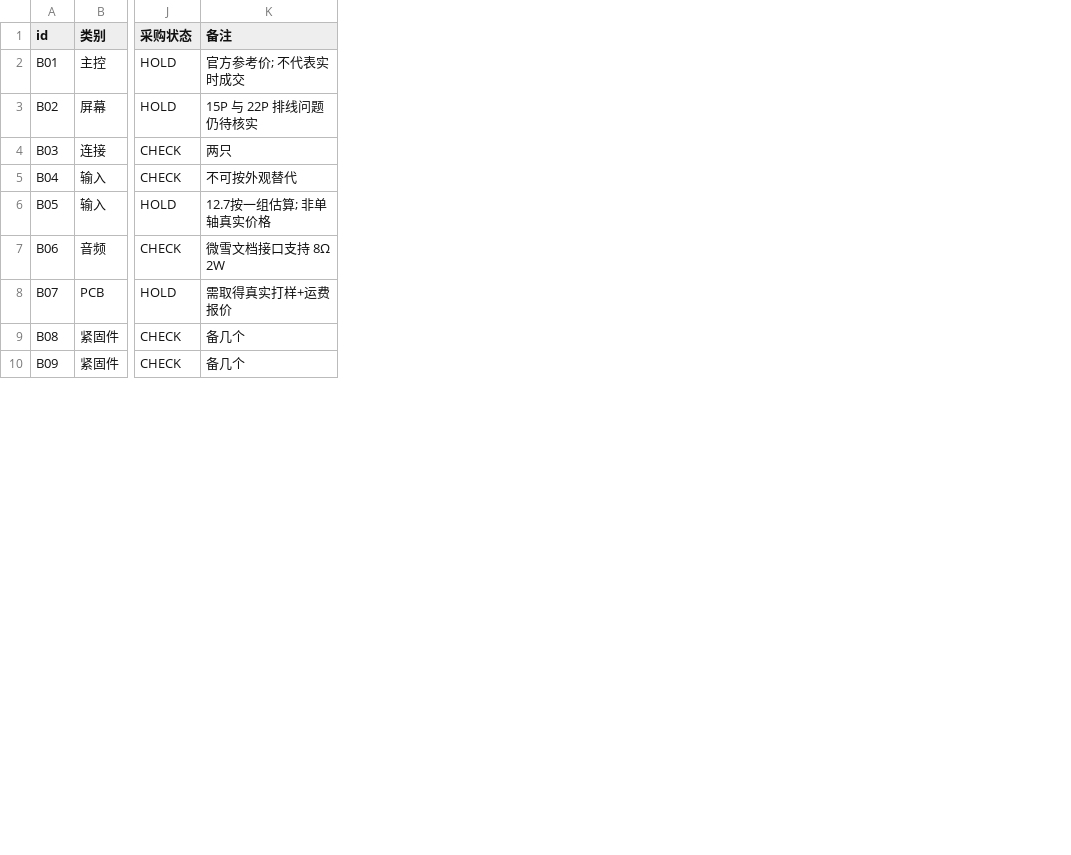
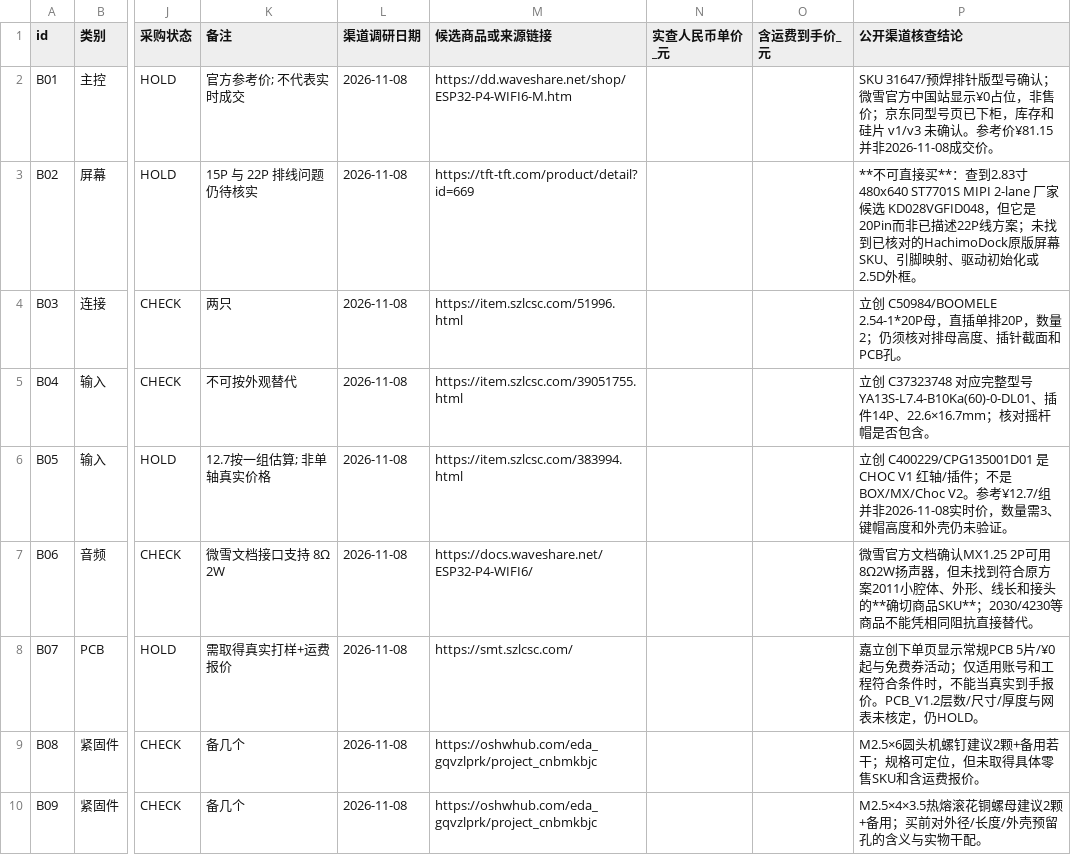
Before and after one commit to mayf3/diy-lab, a CSV file: source-data/hachimodock/bom.csv, drawn as a sheet; only a part is shown, gaps mark what is left out; the diff names each change by its address in the sheet, - before the commit and + after, or states it on an @@ line.

Commit message:
HachimoDock: verify sourcing candidates and document purchase holds (#14)

```diff
--- a/source-data/hachimodock/bom.csv
+++ b/source-data/hachimodock/bom.csv
+column L (渠道调研日期), rows 2-10: all 2026-11-08
+column M (候选商品或来源链接), rows 2-10: https://dd.waveshare.net/shop/ESP32-P4-WIFI6-M.htm | https://tft-tft.com/product/detail?id=669 | https://item.szlcsc.com/51996.html | https://item.szlcsc.com/39051755.html | https://item.szlcsc.com/383994.html | https://docs.waveshare.net/ESP32-P4-WIFI6/ | https://smt.szlcsc.com/ | https://oshwhub.com/eda_gqvzlprk/project_cnbmkbjc | https://oshwhub.com/eda_gqvzlprk/project_cnbmkbjc
+column N (实查人民币单价_元), empty
+column O (含运费到手价_元), empty
+column P (公开渠道核查结论), rows 2-10: SKU 31647/预焊排针版型号确认；微雪官方中国站显示¥0占位，非售价；京东同型号页已下柜，库存和硅片 v1/v3 未确认。参考价¥81.15并非2026-11-08成交价。 | **不可直接买**：查到2.83寸480x640 ST7701S MIPI 2-lane 厂家候选 KD028VGFID048，但它是20Pin而非已描述22P线方案；未找到已核对的HachimoDock原版屏幕SKU、引脚映射、驱动初始化或2.5D外框。 | 立创 C50984/BOOMELE 2.54-1*20P母，直插单排20P，数量2；仍须核对排母高度、插针截面和PCB孔。 | 立创 C37323748 对应完整型号YA13S-L7.4-B10Ka(60)-0-DL01、插件14P、22.6×16.7mm；核对摇杆帽是否包含。 | 立创 C400229/CPG135001D01 是 CHOC V1 红轴/插件；不是BOX/MX/Choc V2。参考¥12.7/组并非2026-11-08实时价，数量需3、键帽高度和外壳仍未验证。 | 微雪官方文档确认MX1.25 2P可用8Ω2W扬声器，但未找到符合原方案2011小腔体、外形、线长和接头的**确切商品SKU**；2030/4230等商品不能凭相同阻抗直接替代。 | 嘉立创下单页显示常规PCB 5片/¥0起与免费券活动；仅适用账号和工程符合条件时，不能当真实到手报价。PCB_V1.2层数/尺寸/厚度与网表未核定，仍HOLD。 | M2.5×6圆头机螺钉建议2颗+备用若干；规格可定位，但未取得具体零售SKU和含运费报价。 | M2.5×4×3.5热熔滚花铜螺母建议2颗+备用；买前对外径/长度/外壳预留孔的含义与实物干配。
```
Also changed, not shown: 1 other file.
